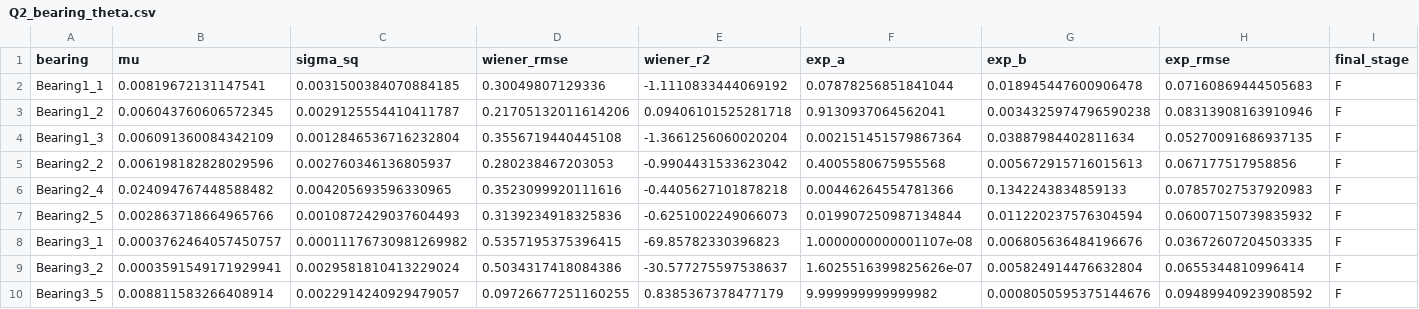
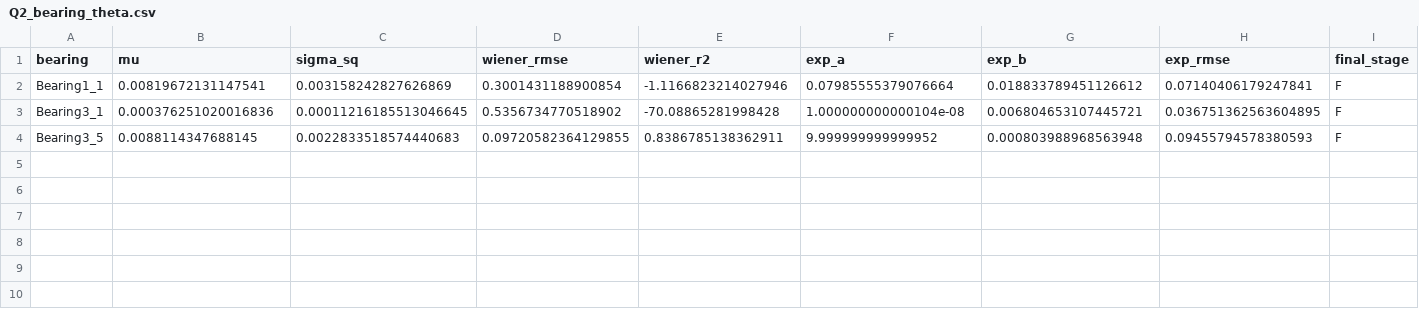
Before and after one commit to Antonioxin/HDU_math_model, a CSV file: code/results/tables/Q2_bearing_theta.csv, drawn as a sheet; only a part is shown; removed rows and columns are numbered as before the commit, all else as after; rows hold the shown columns only; the diff names each change by its address in the sheet, - before the commit and + after, or states it on an @@ line.

```diff
--- a/code/results/tables/Q2_bearing_theta.csv
+++ b/code/results/tables/Q2_bearing_theta.csv
-C2 (sigma_sq): 0.0031500384070884185
+C2 (sigma_sq): 0.003158242827626869
-D2 (wiener_rmse): 0.30049807129336
+D2 (wiener_rmse): 0.3001431188900854
-E2 (wiener_r2): -1.1110833444069192
+E2 (wiener_r2): -1.1166823214027946
-F2 (exp_a): 0.07878256851841044
+F2 (exp_a): 0.07985555379076664
-G2 (exp_b): 0.018945447600906478
+G2 (exp_b): 0.018833789451126612
-H2 (exp_rmse): 0.07160869444505683
+H2 (exp_rmse): 0.07140406179247841
-row 3: Bearing1_2 | 0.006043760606572345 | 0.0029125554410411787 | 0.21705132011614206 | 0.09406101525281718 | 0.9130937064562041 | 0.0034325974796590238 | 0.08313908163910946 | F
-row 4: Bearing1_3 | 0.006091360084342109 | 0.0012846536716232804 | 0.3556719440445108 | -1.3661256060020204 | 0.002151451579867364 | 0.03887984402811634 | 0.05270091686937135 | F
-row 5: Bearing2_2 | 0.006198182828029596 | 0.002760346136805937 | 0.280238467203053 | -0.9904431533623042 | 0.4005580675955568 | 0.005672915716015613 | 0.067177517958856 | F
-row 6: Bearing2_4 | 0.024094767448588482 | 0.004205693596330965 | 0.3523099920111616 | -0.4405627101878218 | 0.00446264554781366 | 0.1342243834859133 | 0.07857027537920983 | F
-row 7: Bearing2_5 | 0.002863718664965766 | 0.0010872429037604493 | 0.3139234918325836 | -0.6251002249066073 | 0.019907250987134844 | 0.011220237576304594 | 0.06007150739835932 | F
-B3 (mu): 0.0003762464057450757
+B3 (mu): 0.000376251020016836
-C3 (sigma_sq): 0.00011176730981269982
+C3 (sigma_sq): 0.00011216185513046645
-D3 (wiener_rmse): 0.5357195375396415
+D3 (wiener_rmse): 0.5356734770518902
-E3 (wiener_r2): -69.85782330396823
+E3 (wiener_r2): -70.08865281998428
-F3 (exp_a): 1.0000000000001107e-08
+F3 (exp_a): 1.000000000000104e-08
-G3 (exp_b): 0.006805636484196676
+G3 (exp_b): 0.006804653107445721
-H3 (exp_rmse): 0.03672607204503335
+H3 (exp_rmse): 0.036751362563604895
-row 9: Bearing3_2 | 0.0003591549171929941 | 0.0029581810413229024 | 0.5034317418084386 | -30.577275597538637 | 1.6025516399825626e-07 | 0.005824914476632804 | 0.0655344810996414 | F
-B4 (mu): 0.008811583266408914
+B4 (mu): 0.0088114347688145
-C4 (sigma_sq): 0.0022914240929479057
+C4 (sigma_sq): 0.0022833518574440683
-D4 (wiener_rmse): 0.09726677251160255
+D4 (wiener_rmse): 0.09720582364129855
-E4 (wiener_r2): 0.8385367378477179
+E4 (wiener_r2): 0.8386785138362911
-F4 (exp_a): 9.999999999999982
+F4 (exp_a): 9.999999999999952
-G4 (exp_b): 0.0008050595375144676
+G4 (exp_b): 0.000803988968563948
-H4 (exp_rmse): 0.09489940923908592
+H4 (exp_rmse): 0.09455794578380593
```
Also changed, not shown: code/results/tables/Q1_sens_I_F.csv, code/results/tables/Q1_sens_wiener_window.csv, 33 other files.
